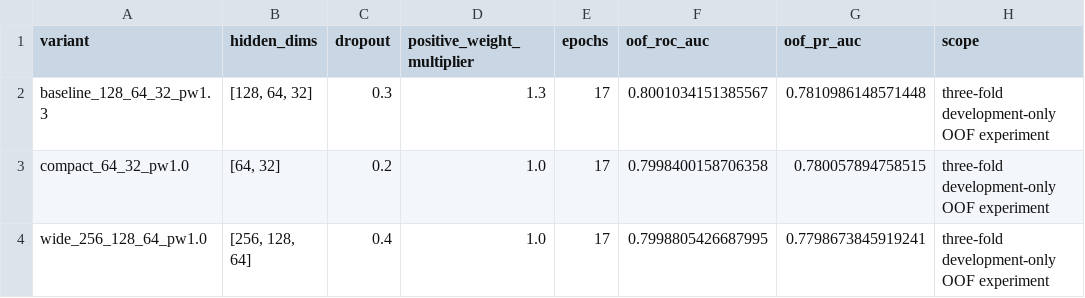
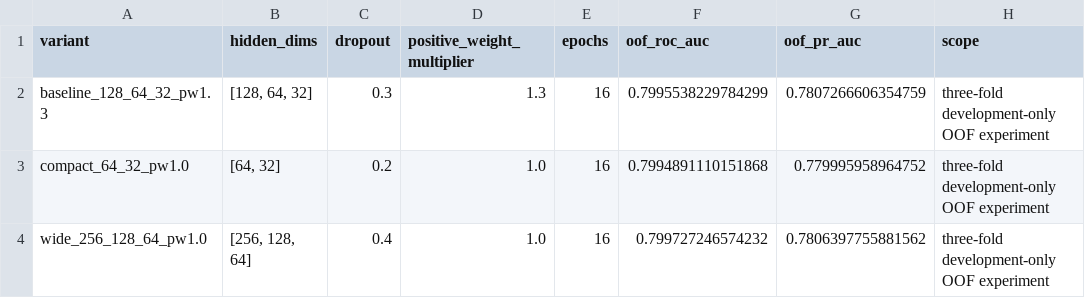
Before and after one commit to Harshithpatali/cardiorisk-ai, a CSV file: artifacts/mlp_variant_benchmark.csv, drawn as a sheet.

```diff
--- a/artifacts/mlp_variant_benchmark.csv
+++ b/artifacts/mlp_variant_benchmark.csv
@@ -1,4 +1,4 @@
 variant,hidden_dims,dropout,positive_weight_multiplier,epochs,oof_roc_auc,oof_pr_auc,scope
-baseline_128_64_32_pw1.3,"[128, 64, 32]",0.3,1.3,17,0.8001034151385567,0.7810986148571448,three-fold development-only OOF experiment
-compact_64_32_pw1.0,"[64, 32]",0.2,1.0,17,0.7998400158706358,0.780057894758515,three-fold development-only OOF experiment
-wide_256_128_64_pw1.0,"[256, 128, 64]",0.4,1.0,17,0.7998805426687995,0.7798673845919241,three-fold development-only OOF experiment
+baseline_128_64_32_pw1.3,"[128, 64, 32]",0.3,1.3,16,0.7995538229784299,0.7807266606354759,three-fold development-only OOF experiment
+compact_64_32_pw1.0,"[64, 32]",0.2,1.0,16,0.7994891110151868,0.779995958964752,three-fold development-only OOF experiment
+wide_256_128_64_pw1.0,"[256, 128, 64]",0.4,1.0,16,0.799727246574232,0.7806397755881562,three-fold development-only OOF experiment
```
Also changed, not shown: artifacts/benchmark_folds.csv, artifacts/mlp_bayesian_cascade_folds.csv, 23 other files.
